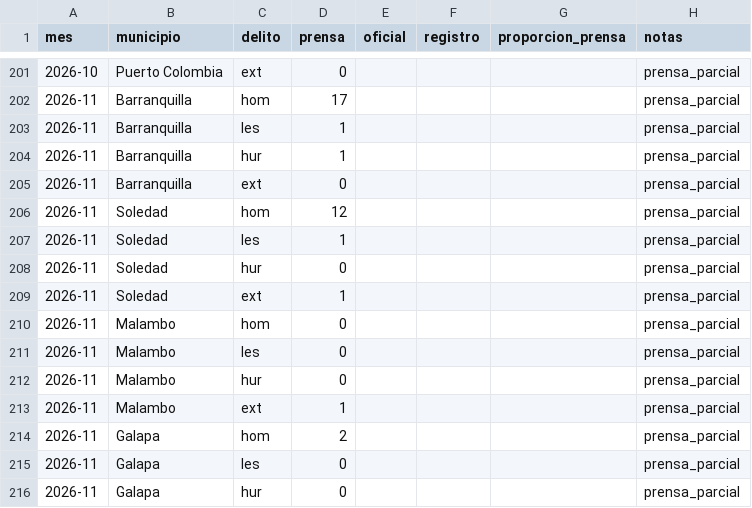
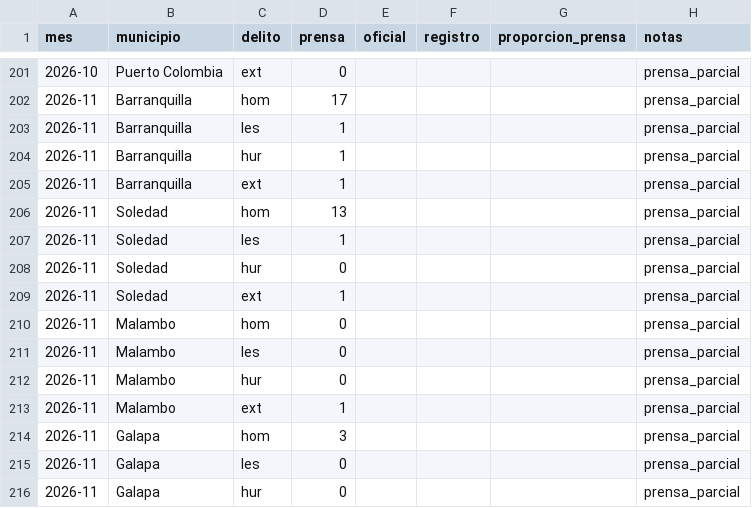
Before and after one commit to servicessigeduca-sudo/observatorio-baq, a CSV file: data/publico/prensa_vs_oficial.csv, drawn as a sheet; only a part is shown, gaps mark what is left out.

```diff
--- a/data/publico/prensa_vs_oficial.csv
+++ b/data/publico/prensa_vs_oficial.csv
@@ -204,4 +204,4 @@ mes,municipio,delito,prensa,oficial,registro,proporcion_prensa,notas
 2026-11,Barranquilla,hur,1,,,,prensa_parcial
-2026-11,Barranquilla,ext,0,,,,prensa_parcial
-2026-11,Soledad,hom,12,,,,prensa_parcial
+2026-11,Barranquilla,ext,1,,,,prensa_parcial
+2026-11,Soledad,hom,13,,,,prensa_parcial
 2026-11,Soledad,les,1,,,,prensa_parcial
@@ -213,3 +213,3 @@ mes,municipio,delito,prensa,oficial,registro,proporcion_prensa,notas
 2026-11,Malambo,ext,1,,,,prensa_parcial
-2026-11,Galapa,hom,2,,,,prensa_parcial
+2026-11,Galapa,hom,3,,,,prensa_parcial
 2026-11,Galapa,les,0,,,,prensa_parcial
```
Also changed, not shown: data/publico/prensa_mensual.csv, 19 other files.
